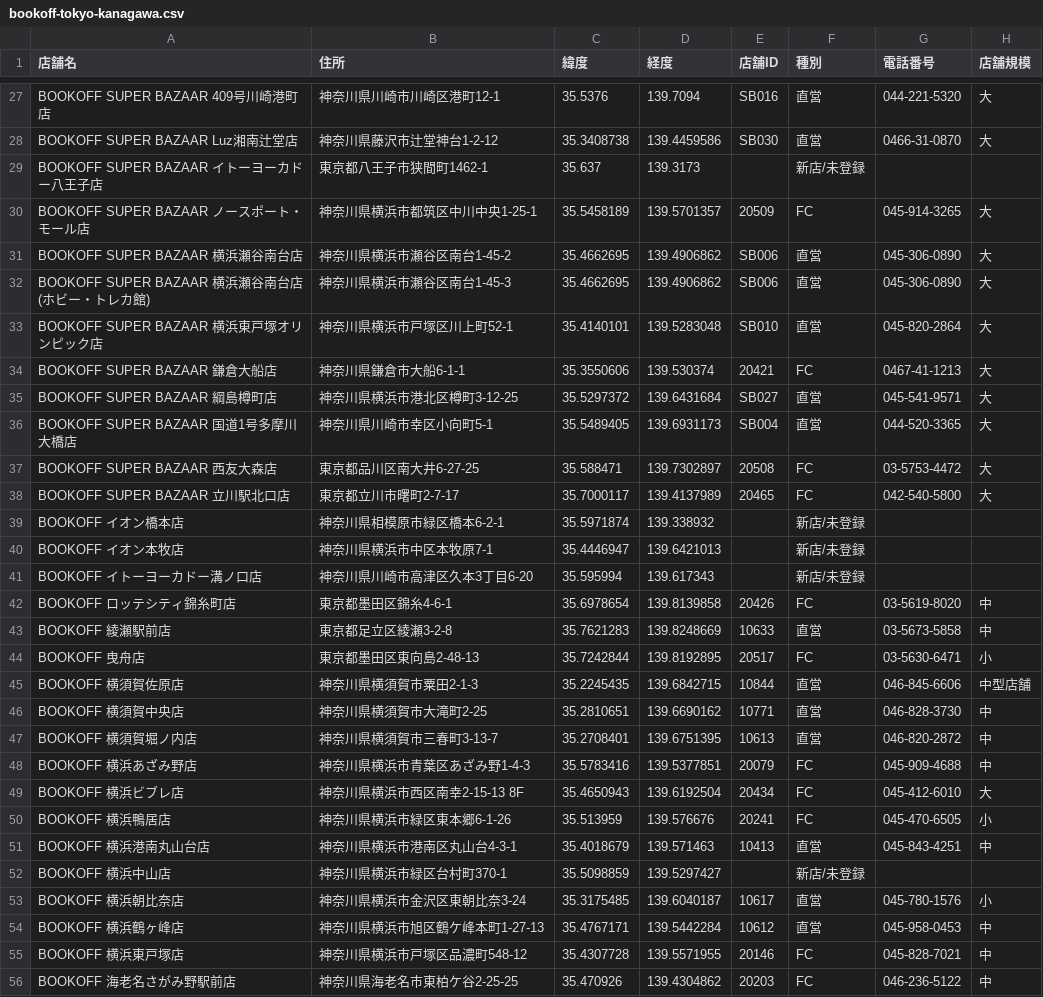
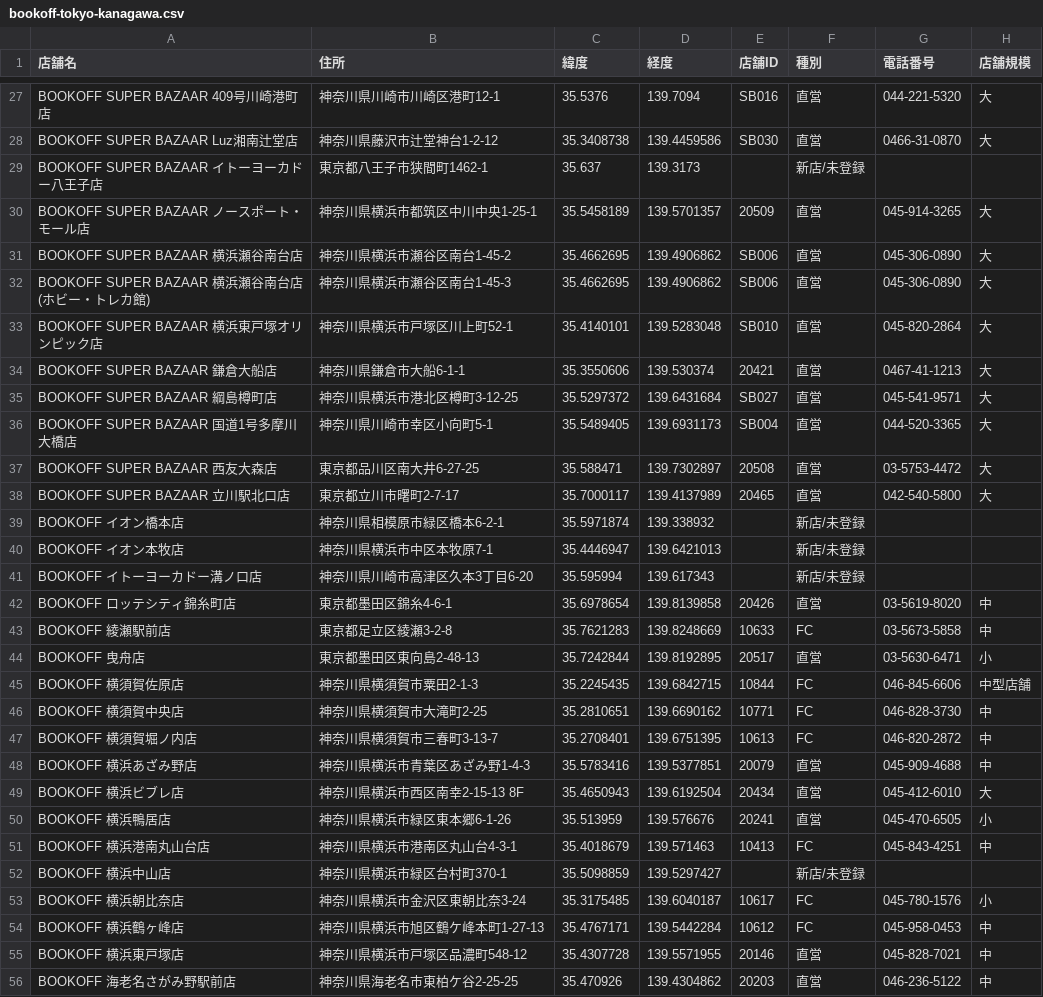
Before and after one commit to haristweet/stamp-rally, a CSV file: public/bookoff-tokyo-kanagawa.csv, drawn as a sheet; only a part is shown, gaps mark what is left out; the diff covers the shown part only.

```diff
--- a/public/bookoff-tokyo-kanagawa.csv
+++ b/public/bookoff-tokyo-kanagawa.csv
@@ -29,3 +29,3 @@ BOOKOFF SUPER BAZAAR Luz湘南辻堂店,神奈川県藤沢市辻堂神台1-2-12,
 BOOKOFF SUPER BAZAAR イトーヨーカドー八王子店,東京都八王子市狭間町1462-1,35.637,139.3173,,新店/未登録,,
-BOOKOFF SUPER BAZAAR ノースポート・モール店,神奈川県横浜市都筑区中川中央1-25-1,35.5458189,139.5701357,20509,FC,045-914-3265,大
+BOOKOFF SUPER BAZAAR ノースポート・モール店,神奈川県横浜市都筑区中川中央1-25-1,35.5458189,139.5701357,20509,直営,045-914-3265,大
 BOOKOFF SUPER BAZAAR 横浜瀬谷南台店,神奈川県横浜市瀬谷区南台1-45-2,35.4662695,139.4906862,SB006,直営,045-306-0890,大
@@ -33,7 +33,7 @@ BOOKOFF SUPER BAZAAR 横浜瀬谷南台店(ホビー・トレカ館),神奈川
 BOOKOFF SUPER BAZAAR 横浜東戸塚オリンピック店,神奈川県横浜市戸塚区川上町52-1,35.4140101,139.5283048,SB010,直営,045-820-2864,大
-BOOKOFF SUPER BAZAAR 鎌倉大船店,神奈川県鎌倉市大船6-1-1,35.3550606,139.530374,20421,FC,0467-41-1213,大
+BOOKOFF SUPER BAZAAR 鎌倉大船店,神奈川県鎌倉市大船6-1-1,35.3550606,139.530374,20421,直営,0467-41-1213,大
 BOOKOFF SUPER BAZAAR 綱島樽町店,神奈川県横浜市港北区樽町3-12-25,35.5297372,139.6431684,SB027,直営,045-541-9571,大
 BOOKOFF SUPER BAZAAR 国道1号多摩川大橋店,神奈川県川崎市幸区小向町5-1,35.5489405,139.6931173,SB004,直営,044-520-3365,大
-BOOKOFF SUPER BAZAAR 西友大森店,東京都品川区南大井6-27-25,35.588471,139.7302897,20508,FC,03-5753-4472,大
-BOOKOFF SUPER BAZAAR 立川駅北口店,東京都立川市曙町2-7-17,35.7000117,139.4137989,20465,FC,042-540-5800,大
+BOOKOFF SUPER BAZAAR 西友大森店,東京都品川区南大井6-27-25,35.588471,139.7302897,20508,直営,03-5753-4472,大
+BOOKOFF SUPER BAZAAR 立川駅北口店,東京都立川市曙町2-7-17,35.7000117,139.4137989,20465,直営,042-540-5800,大
 BOOKOFF イオン橋本店,神奈川県相模原市緑区橋本6-2-1,35.5971874,139.338932,,新店/未登録,,
@@ -41,16 +41,16 @@ BOOKOFF イオン本牧店,神奈川県横浜市中区本牧原7-1,35.4446947,13
 BOOKOFF イトーヨーカドー溝ノ口店,神奈川県川崎市高津区久本3丁目6-20,35.595994,139.617343,,新店/未登録,,
-BOOKOFF ロッテシティ錦糸町店,東京都墨田区錦糸4-6-1,35.6978654,139.8139858,20426,FC,03-5619-8020,中
-BOOKOFF 綾瀬駅前店,東京都足立区綾瀬3-2-8,35.7621283,139.8248669,10633,直営,03-5673-5858,中
-BOOKOFF 曳舟店,東京都墨田区東向島2-48-13,35.7242844,139.8192895,20517,FC,03-5630-6471,小
-BOOKOFF 横須賀佐原店,神奈川県横須賀市粟田2-1-3,35.2245435,139.6842715,10844,直営,046-845-6606,中型店舗
-BOOKOFF 横須賀中央店,神奈川県横須賀市大滝町2-25,35.2810651,139.6690162,10771,直営,046-828-3730,中
-BOOKOFF 横須賀堀ノ内店,神奈川県横須賀市三春町3-13-7,35.2708401,139.6751395,10613,直営,046-820-2872,中
-BOOKOFF 横浜あざみ野店,神奈川県横浜市青葉区あざみ野1-4-3,35.5783416,139.5377851,20079,FC,045-909-4688,中
-BOOKOFF 横浜ビブレ店,神奈川県横浜市西区南幸2-15-13 8F,35.4650943,139.6192504,20434,FC,045-412-6010,大
-BOOKOFF 横浜鴨居店,神奈川県横浜市緑区東本郷6-1-26,35.513959,139.576676,20241,FC,045-470-6505,小
-BOOKOFF 横浜港南丸山台店,神奈川県横浜市港南区丸山台4-3-1,35.4018679,139.571463,10413,直営,045-843-4251,中
+BOOKOFF ロッテシティ錦糸町店,東京都墨田区錦糸4-6-1,35.6978654,139.8139858,20426,直営,03-5619-8020,中
+BOOKOFF 綾瀬駅前店,東京都足立区綾瀬3-2-8,35.7621283,139.8248669,10633,FC,03-5673-5858,中
+BOOKOFF 曳舟店,東京都墨田区東向島2-48-13,35.7242844,139.8192895,20517,直営,03-5630-6471,小
+BOOKOFF 横須賀佐原店,神奈川県横須賀市粟田2-1-3,35.2245435,139.6842715,10844,FC,046-845-6606,中型店舗
+BOOKOFF 横須賀中央店,神奈川県横須賀市大滝町2-25,35.2810651,139.6690162,10771,FC,046-828-3730,中
+BOOKOFF 横須賀堀ノ内店,神奈川県横須賀市三春町3-13-7,35.2708401,139.6751395,10613,FC,046-820-2872,中
+BOOKOFF 横浜あざみ野店,神奈川県横浜市青葉区あざみ野1-4-3,35.5783416,139.5377851,20079,直営,045-909-4688,中
+BOOKOFF 横浜ビブレ店,神奈川県横浜市西区南幸2-15-13 8F,35.4650943,139.6192504,20434,直営,045-412-6010,大
+BOOKOFF 横浜鴨居店,神奈川県横浜市緑区東本郷6-1-26,35.513959,139.576676,20241,直営,045-470-6505,小
+BOOKOFF 横浜港南丸山台店,神奈川県横浜市港南区丸山台4-3-1,35.4018679,139.571463,10413,FC,045-843-4251,中
 BOOKOFF 横浜中山店,神奈川県横浜市緑区台村町370-1,35.5098859,139.5297427,,新店/未登録,,
-BOOKOFF 横浜朝比奈店,神奈川県横浜市金沢区東朝比奈3-24,35.3175485,139.6040187,10617,直営,045-780-1576,小
-BOOKOFF 横浜鶴ヶ峰店,神奈川県横浜市旭区鶴ケ峰本町1-27-13,35.4767171,139.5442284,10612,直営,045-958-0453,中
-BOOKOFF 横浜東戸塚店,神奈川県横浜市戸塚区品濃町548-12,35.4307728,139.5571955,20146,FC,045-828-7021,中
-BOOKOFF 海老名さがみ野駅前店,神奈川県海老名市東柏ケ谷2-25-25,35.470926,139.4304862,20203,FC,046-236-5122,中
+BOOKOFF 横浜朝比奈店,神奈川県横浜市金沢区東朝比奈3-24,35.3175485,139.6040187,10617,FC,045-780-1576,小
+BOOKOFF 横浜鶴ヶ峰店,神奈川県横浜市旭区鶴ケ峰本町1-27-13,35.4767171,139.5442284,10612,FC,045-958-0453,中
+BOOKOFF 横浜東戸塚店,神奈川県横浜市戸塚区品濃町548-12,35.4307728,139.5571955,20146,直営,045-828-7021,中
+BOOKOFF 海老名さがみ野駅前店,神奈川県海老名市東柏ケ谷2-25-25,35.470926,139.4304862,20203,直営,046-236-5122,中
```
Also changed, not shown: 85 edited cells elsewhere in this file, 1 other file.
